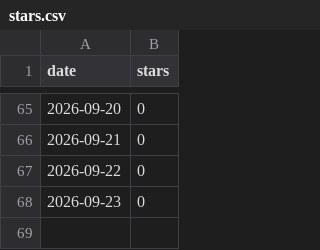
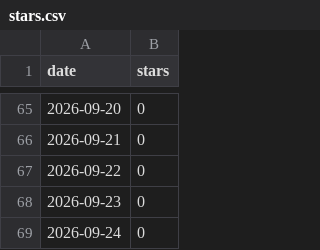
Before and after one commit to munetomoando/kiroku, a CSV file: stars.csv, drawn as a sheet; only a part is shown, gaps mark what is left out; the diff names each change by its address in the sheet, - before the commit and + after, or states it on an @@ line.

```diff
--- a/stars.csv
+++ b/stars.csv
+row 69: 2026-09-24 | 0
```
